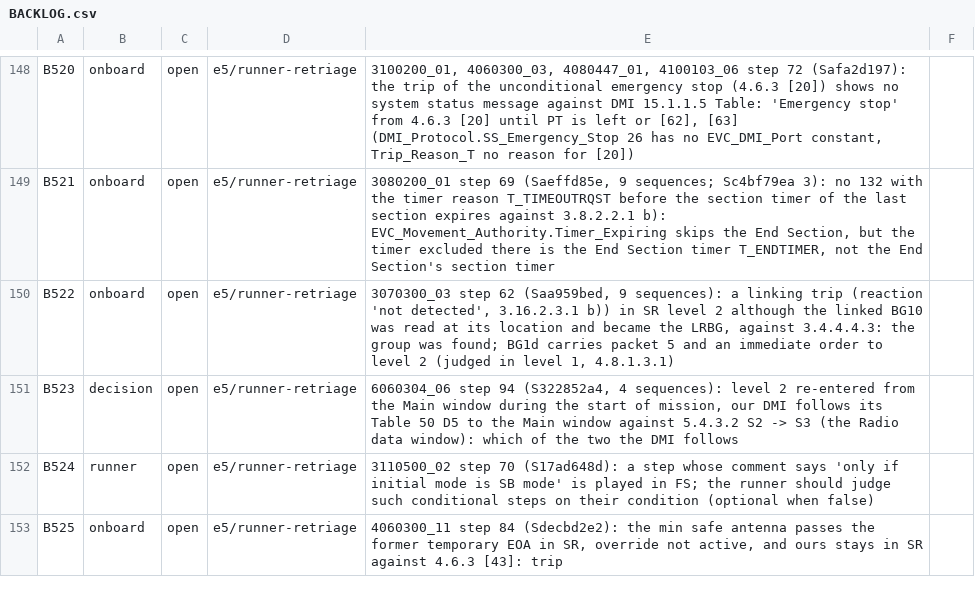
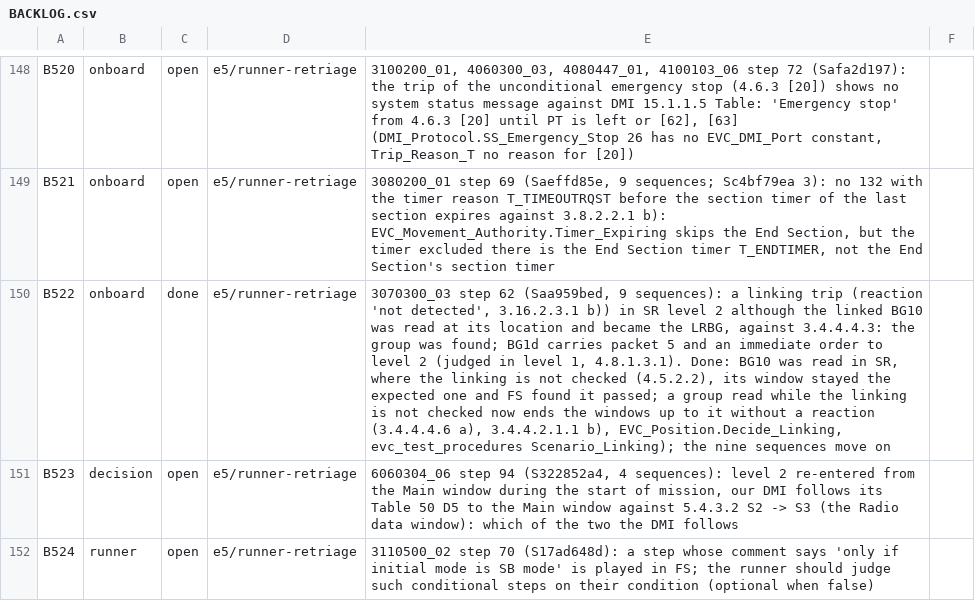
Before and after one commit to milanredele/etcs-dmi, a CSV file: doc/BACKLOG.csv, drawn as a sheet; only a part is shown, gaps mark what is left out; the shorter side is filled out with more unchanged rows; the diff names each change by its address in the sheet, - before the commit and + after, or states it on an @@ line.

```diff
--- a/doc/BACKLOG.csv
+++ b/doc/BACKLOG.csv
-C150: open
+C150: done
-E150: …level 1, 4.8.1.3.1)
+E150: …level 1, 4.8.1.3.1). Done: BG10 was read in SR, where the linking is not checked (4.5.2.2), its window stayed the expected one and FS found it passed; a group read while the linking is not checked now ends the windows up to it without a reaction (3.4.4.4.6 a), 3.4.4.2.1.1 b), EVC_Position.Decide_Linking, evc_test_procedures Scenario_Linking); the nine sequences move on
```
Also changed, not shown: doc/TRACE-SUBSET-026.csv, 4 other files.
